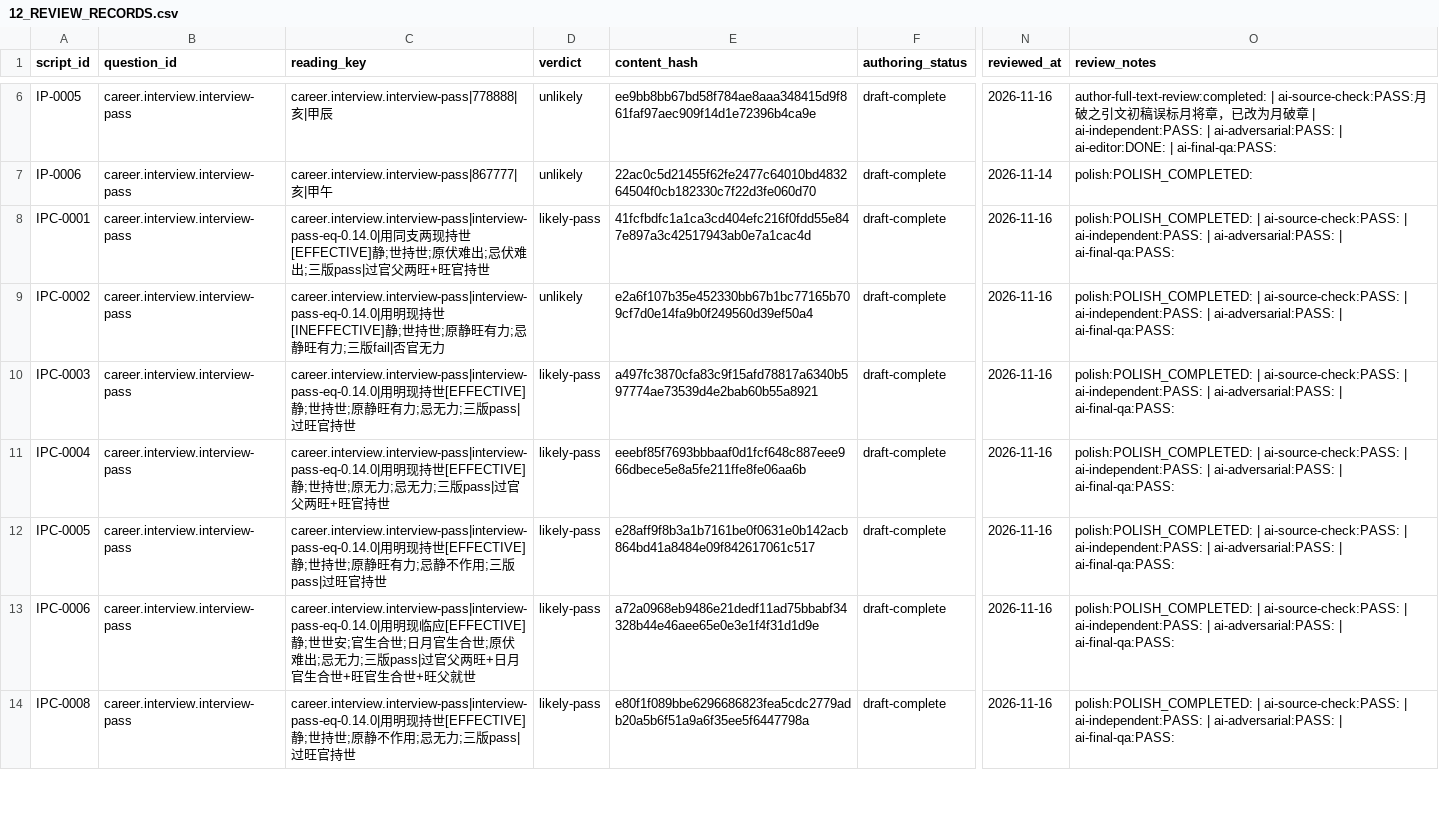
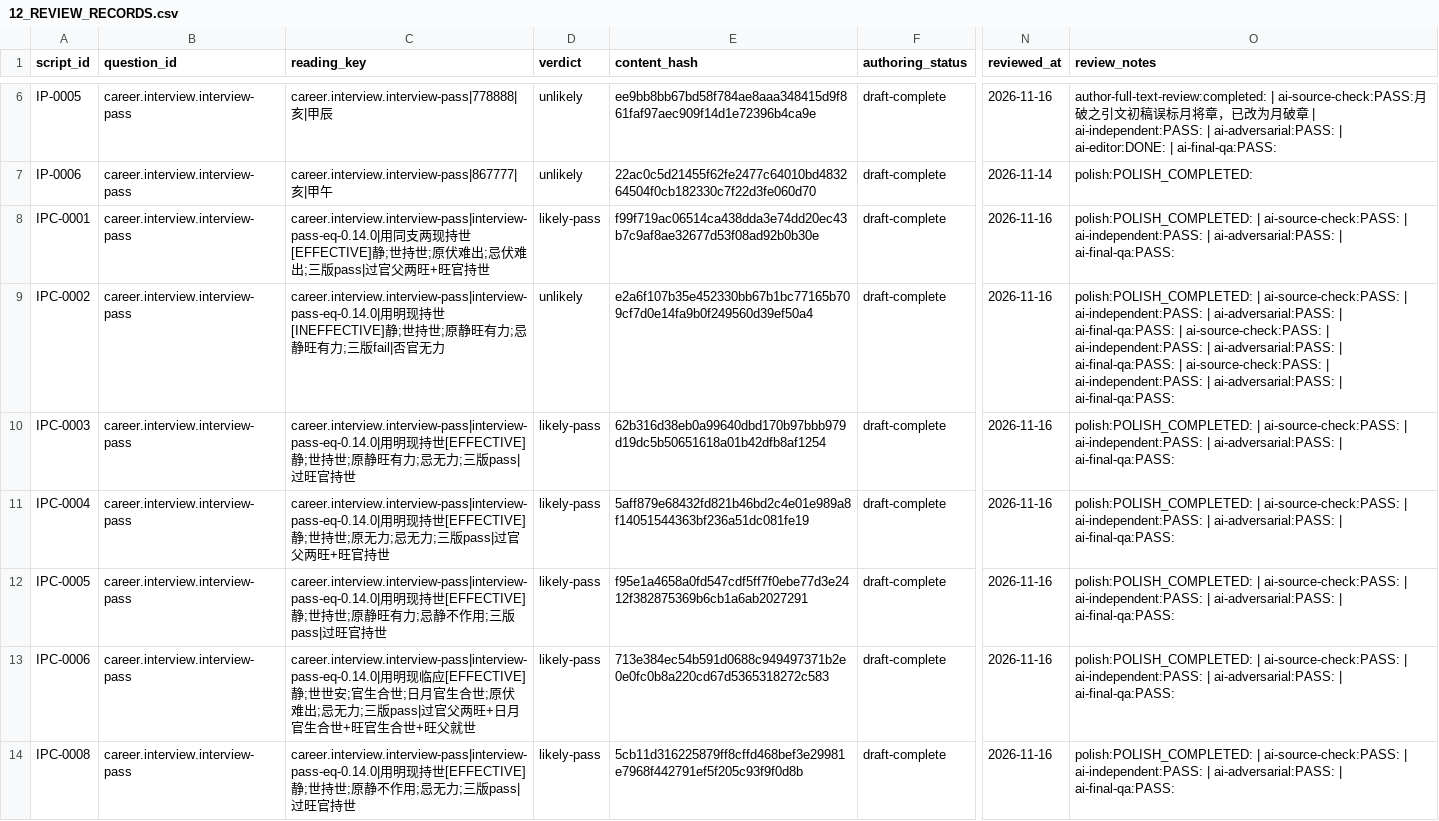
Before and after one commit to turnupmason/Wengua_Liuyao, a CSV file: docs/12_REVIEW_RECORDS.csv, drawn as a sheet; only a part is shown, gaps mark what is left out; the diff covers the shown part only; the diff names each change by its address in the sheet, - before the commit and + after, or states it on an @@ line.

```diff
--- a/docs/12_REVIEW_RECORDS.csv
+++ b/docs/12_REVIEW_RECORDS.csv
-E8 (content_hash): 41fcfbdfc1a1ca3cd404efc216f0fdd55e847e897a3c42517943ab0e7a1cac4d
+E8 (content_hash): f99f719ac06514ca438dda3e74dd20ec43b7c9af8ae32677d53f08ad92b0b30e
-O9 (review_notes): …| ai-final-qa:PASS:
+O9 (review_notes): …| ai-final-qa:PASS: | ai-source-check:PASS: | ai-independent:PASS: | ai-adversarial:PASS: | ai-final-qa:PASS: | ai-source-check:PASS: | ai-independent:PASS: | ai-adversarial:PASS: | ai-final-qa:PASS:
-E10 (content_hash): a497fc3870cfa83c9f15afd78817a6340b597774ae73539d4e2bab60b55a8921
+E10 (content_hash): 62b316d38eb0a99640dbd170b97bbb979d19dc5b50651618a01b42dfb8af1254
-E11 (content_hash): eeebf85f7693bbbaaf0d1fcf648c887eee966dbece5e8a5fe211ffe8fe06aa6b
+E11 (content_hash): 5aff879e68432fd821b46bd2c4e01e989a8f14051544363bf236a51dc081fe19
-E12 (content_hash): e28aff9f8b3a1b7161be0f0631e0b142acb864bd41a8484e09f842617061c517
+E12 (content_hash): f95e1a4658a0fd547cdf5ff7f0ebe77d3e2412f382875369b6cb1a6ab2027291
-E13 (content_hash): a72a0968eb9486e21dedf11ad75bbabf34328b44e46aee65e0e3e1f4f31d1d9e
+E13 (content_hash): 713e384ec54b591d0688c949497371b2e0e0fc0b8a220cd67d5365318272c583
-E14 (content_hash): e80f1f089bbe6296686823fea5cdc2779adb20a5b6f51a9a6f35ee5f6447798a
+E14 (content_hash): 5cb11d316225879ff8cffd468bef3e29981e7968f442791ef5f205c93f9f0d8b
```
Also changed, not shown: 27 edited cells elsewhere in this file, 39 other files.
